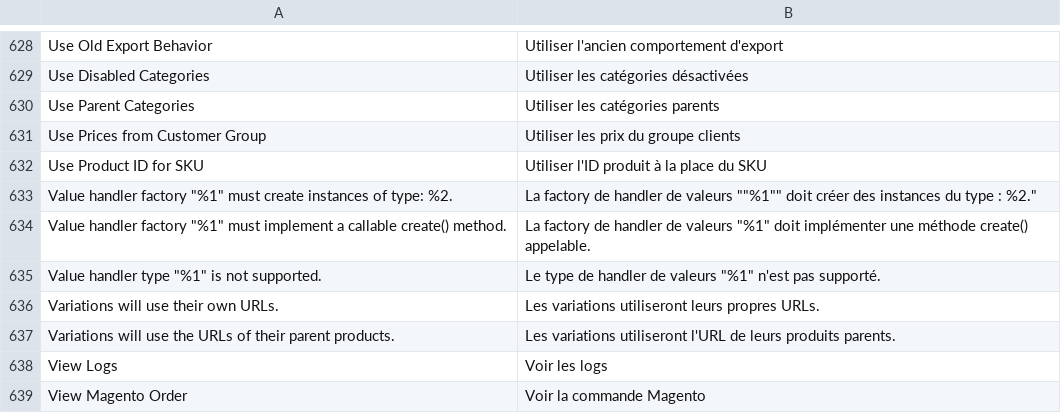
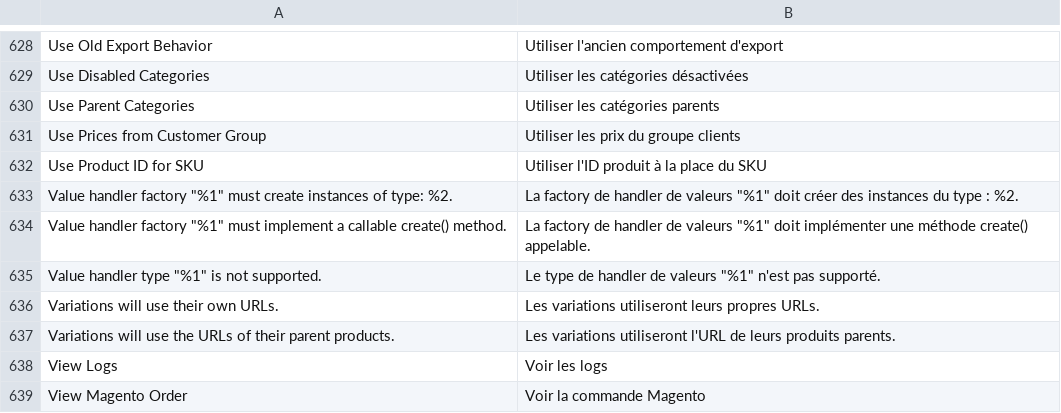
Before and after one commit to shoppingflux/module-magento2, a CSV file: i18n/fr_FR.csv, drawn as a sheet; only a part is shown, gaps mark what is left out.

Commit message:
Fix French translation

```diff
--- a/i18n/fr_FR.csv
+++ b/i18n/fr_FR.csv
@@ -632,3 +632,3 @@
 "Use Product ID for SKU","Utiliser l'ID produit à la place du SKU"
-"Value handler factory ""%1"" must create instances of type: %2.",La factory de handler de valeurs ""%1"" doit créer des instances du type : %2."
+"Value handler factory ""%1"" must create instances of type: %2.","La factory de handler de valeurs ""%1"" doit créer des instances du type : %2."
 "Value handler factory ""%1"" must implement a callable create() method.","La factory de handler de valeurs ""%1"" doit implémenter une méthode create() appelable."
```
